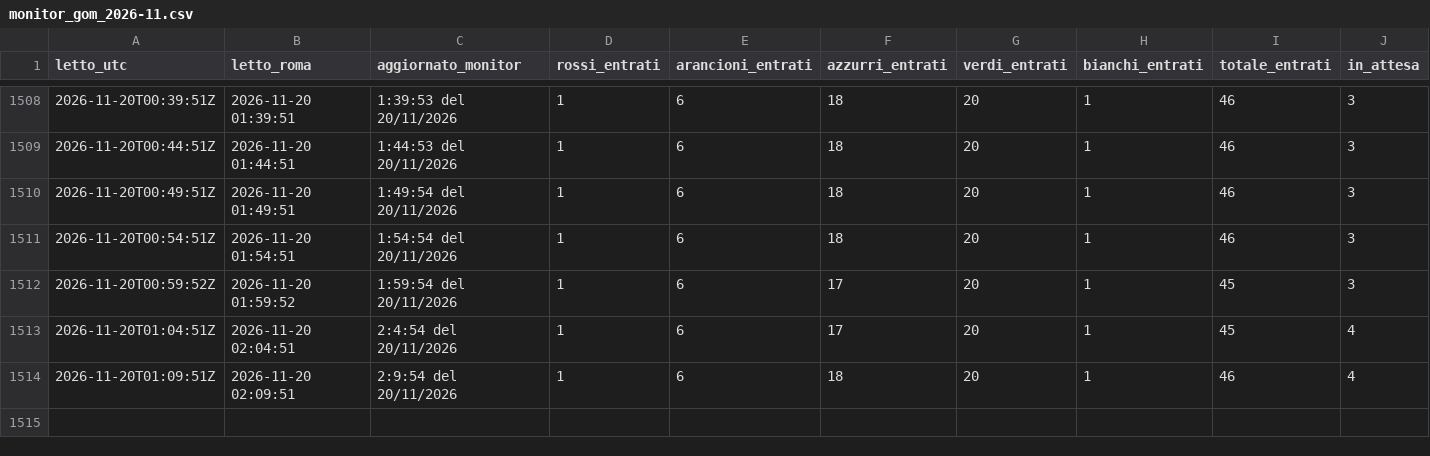
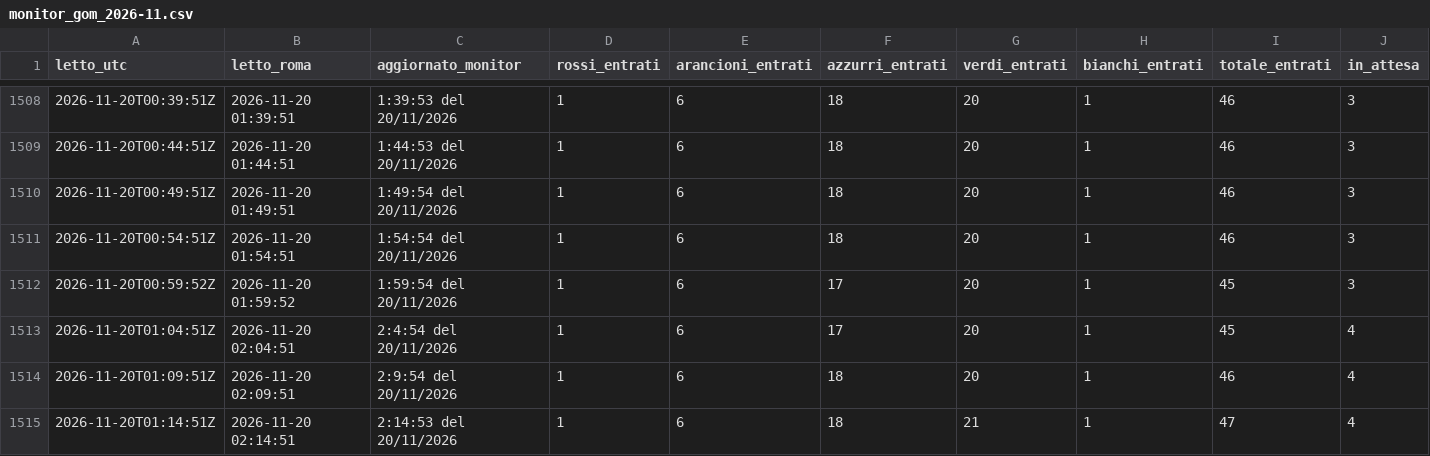
Before and after one commit to denisediprima69/insala-monitor, a CSV file: data/monitor_gom_2026-11.csv, drawn as a sheet; only a part is shown, gaps mark what is left out; rows hold the shown columns only; the diff names each change by its address in the sheet, - before the commit and + after, or states it on an @@ line.

Commit message:
Monitor 2026-11-20 02:14

```diff
--- a/data/monitor_gom_2026-11.csv
+++ b/data/monitor_gom_2026-11.csv
+row 1515: 2026-11-20T01:14:51Z | 2026-11-20 02:14:51 | 2:14:53 del 20/11/2026 | 1 | 6 | 18 | 21 | 1 | 47 | 4
```
Also changed, not shown: 1 other file.
